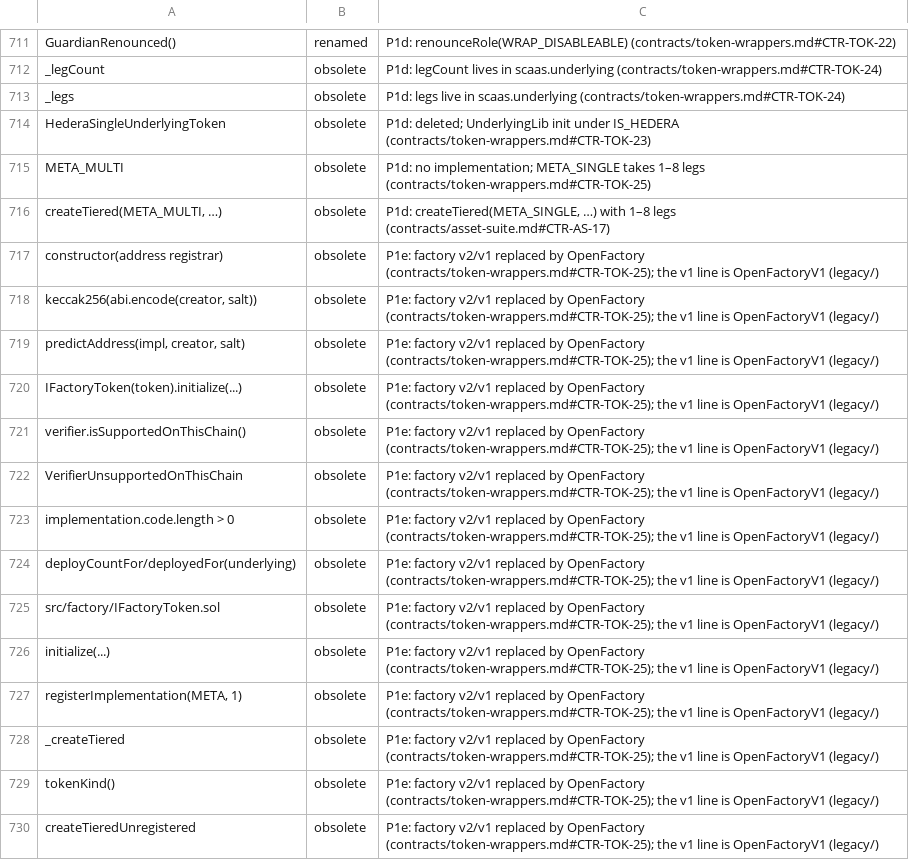
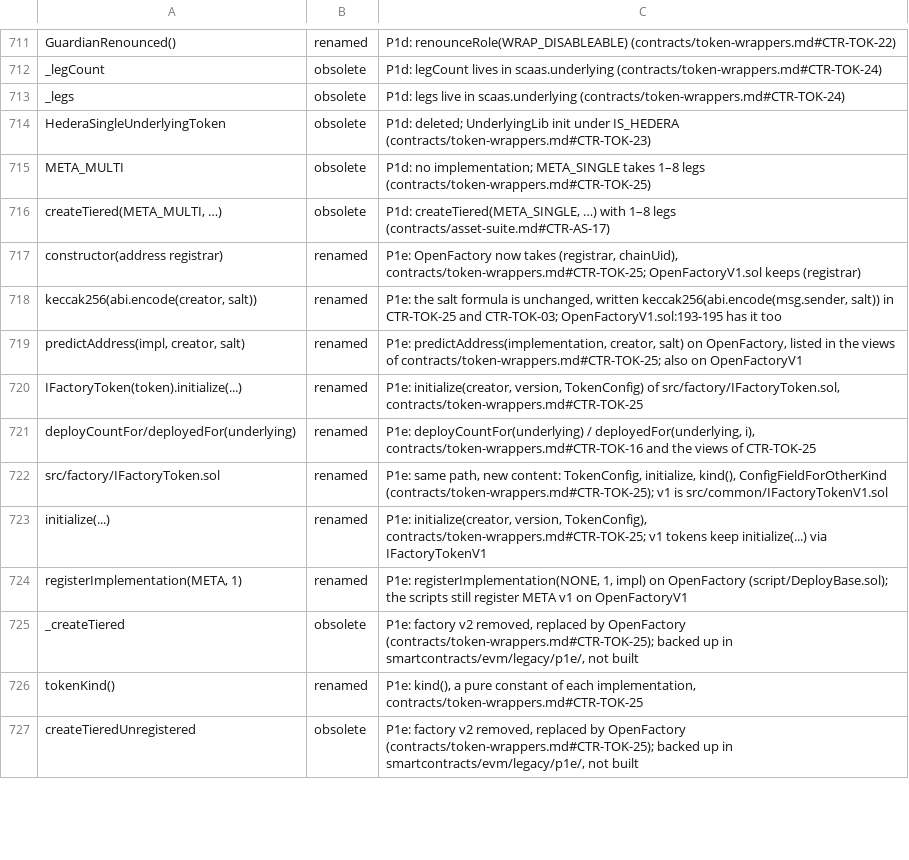
Before and after one commit to dinhduongha/scaas, a TSV file: docs/history/dropped-artifacts.tsv, drawn as a sheet; only a part is shown, gaps mark what is left out; the diff covers the shown part only.

```diff
--- a/docs/history/dropped-artifacts.tsv
+++ b/docs/history/dropped-artifacts.tsv
@@ -716,15 +716,12 @@ META_MULTI	obsolete	P1d: no implementation; META_SINGLE takes 1–8 legs (contra
 createTiered(META_MULTI, …)	obsolete	P1d: createTiered(META_SINGLE, …) with 1–8 legs (contracts/asset-suite.md#CTR-AS-17)
-constructor(address registrar)	obsolete	P1e: factory v2/v1 replaced by OpenFactory (contracts/token-wrappers.md#CTR-TOK-25); the v1 line is OpenFactoryV1 (legacy/)
-keccak256(abi.encode(creator, salt))	obsolete	P1e: factory v2/v1 replaced by OpenFactory (contracts/token-wrappers.md#CTR-TOK-25); the v1 line is OpenFactoryV1 (legacy/)
-predictAddress(impl, creator, salt)	obsolete	P1e: factory v2/v1 replaced by OpenFactory (contracts/token-wrappers.md#CTR-TOK-25); the v1 line is OpenFactoryV1 (legacy/)
-IFactoryToken(token).initialize(...)	obsolete	P1e: factory v2/v1 replaced by OpenFactory (contracts/token-wrappers.md#CTR-TOK-25); the v1 line is OpenFactoryV1 (legacy/)
-verifier.isSupportedOnThisChain()	obsolete	P1e: factory v2/v1 replaced by OpenFactory (contracts/token-wrappers.md#CTR-TOK-25); the v1 line is OpenFactoryV1 (legacy/)
-VerifierUnsupportedOnThisChain	obsolete	P1e: factory v2/v1 replaced by OpenFactory (contracts/token-wrappers.md#CTR-TOK-25); the v1 line is OpenFactoryV1 (legacy/)
-implementation.code.length > 0	obsolete	P1e: factory v2/v1 replaced by OpenFactory (contracts/token-wrappers.md#CTR-TOK-25); the v1 line is OpenFactoryV1 (legacy/)
-deployCountFor/deployedFor(underlying)	obsolete	P1e: factory v2/v1 replaced by OpenFactory (contracts/token-wrappers.md#CTR-TOK-25); the v1 line is OpenFactoryV1 (legacy/)
-src/factory/IFactoryToken.sol	obsolete	P1e: factory v2/v1 replaced by OpenFactory (contracts/token-wrappers.md#CTR-TOK-25); the v1 line is OpenFactoryV1 (legacy/)
-initialize(...)	obsolete	P1e: factory v2/v1 replaced by OpenFactory (contracts/token-wrappers.md#CTR-TOK-25); the v1 line is OpenFactoryV1 (legacy/)
-registerImplementation(META, 1)	obsolete	P1e: factory v2/v1 replaced by OpenFactory (contracts/token-wrappers.md#CTR-TOK-25); the v1 line is OpenFactoryV1 (legacy/)
-_createTiered	obsolete	P1e: factory v2/v1 replaced by OpenFactory (contracts/token-wrappers.md#CTR-TOK-25); the v1 line is OpenFactoryV1 (legacy/)
-tokenKind()	obsolete	P1e: factory v2/v1 replaced by OpenFactory (contracts/token-wrappers.md#CTR-TOK-25); the v1 line is OpenFactoryV1 (legacy/)
-createTieredUnregistered	obsolete	P1e: factory v2/v1 replaced by OpenFactory (contracts/token-wrappers.md#CTR-TOK-25); the v1 line is OpenFactoryV1 (legacy/)
+constructor(address registrar)	renamed	P1e: OpenFactory now takes (registrar, chainUid), contracts/token-wrappers.md#CTR-TOK-25; OpenFactoryV1.sol keeps (registrar)
+keccak256(abi.encode(creator, salt))	renamed	P1e: the salt formula is unchanged, written keccak256(abi.encode(msg.sender, salt)) in CTR-TOK-25 and CTR-TOK-03; OpenFactoryV1.sol:193-195 has it too
+predictAddress(impl, creator, salt)	renamed	P1e: predictAddress(implementation, creator, salt) on OpenFactory, listed in the views of contracts/token-wrappers.md#CTR-TOK-25; also on OpenFactoryV1
+IFactoryToken(token).initialize(...)	renamed	P1e: initialize(creator, version, TokenConfig) of src/factory/IFactoryToken.sol, contracts/token-wrappers.md#CTR-TOK-25
+deployCountFor/deployedFor(underlying)	renamed	P1e: deployCountFor(underlying) / deployedFor(underlying, i), contracts/token-wrappers.md#CTR-TOK-16 and the views of CTR-TOK-25
+src/factory/IFactoryToken.sol	renamed	P1e: same path, new content: TokenConfig, initialize, kind(), ConfigFieldForOtherKind (contracts/token-wrappers.md#CTR-TOK-25); v1 is src/common/IFactoryTokenV1.sol
+initialize(...)	renamed	P1e: initialize(creator, version, TokenConfig), contracts/token-wrappers.md#CTR-TOK-25; v1 tokens keep initialize(...) via IFactoryTokenV1
+registerImplementation(META, 1)	renamed	P1e: registerImplementation(NONE, 1, impl) on OpenFactory (script/DeployBase.sol); the scripts still register META v1 on OpenFactoryV1
+_createTiered	obsolete	P1e: factory v2 removed, replaced by OpenFactory (contracts/token-wrappers.md#CTR-TOK-25); backed up in smartcontracts/evm/legacy/p1e/, not built
+tokenKind()	renamed	P1e: kind(), a pure constant of each implementation, contracts/token-wrappers.md#CTR-TOK-25
+createTieredUnregistered	obsolete	P1e: factory v2 removed, replaced by OpenFactory (contracts/token-wrappers.md#CTR-TOK-25); backed up in smartcontracts/evm/legacy/p1e/, not built
```
Also changed, not shown: 9 added rows, 1 removed row and 45 edited cells elsewhere in this file, 14 other files.
